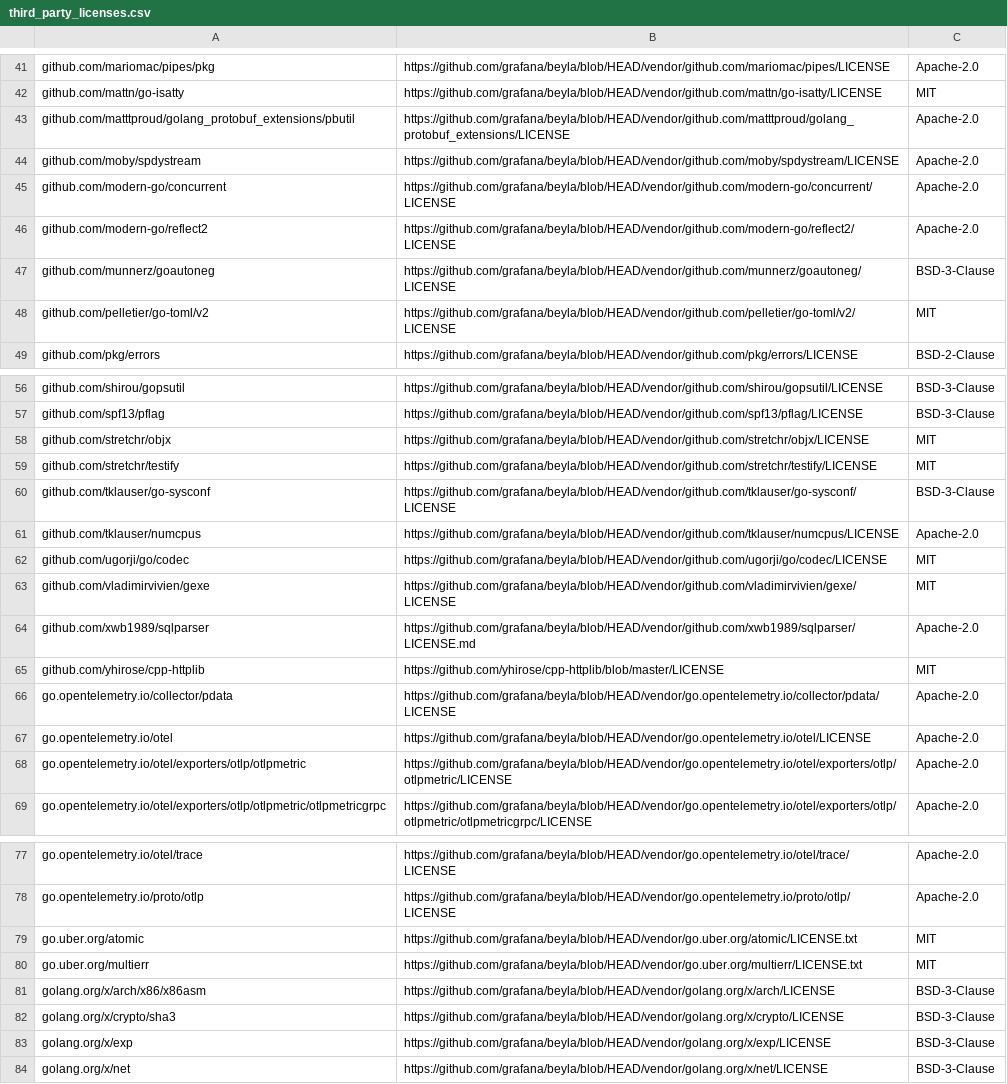
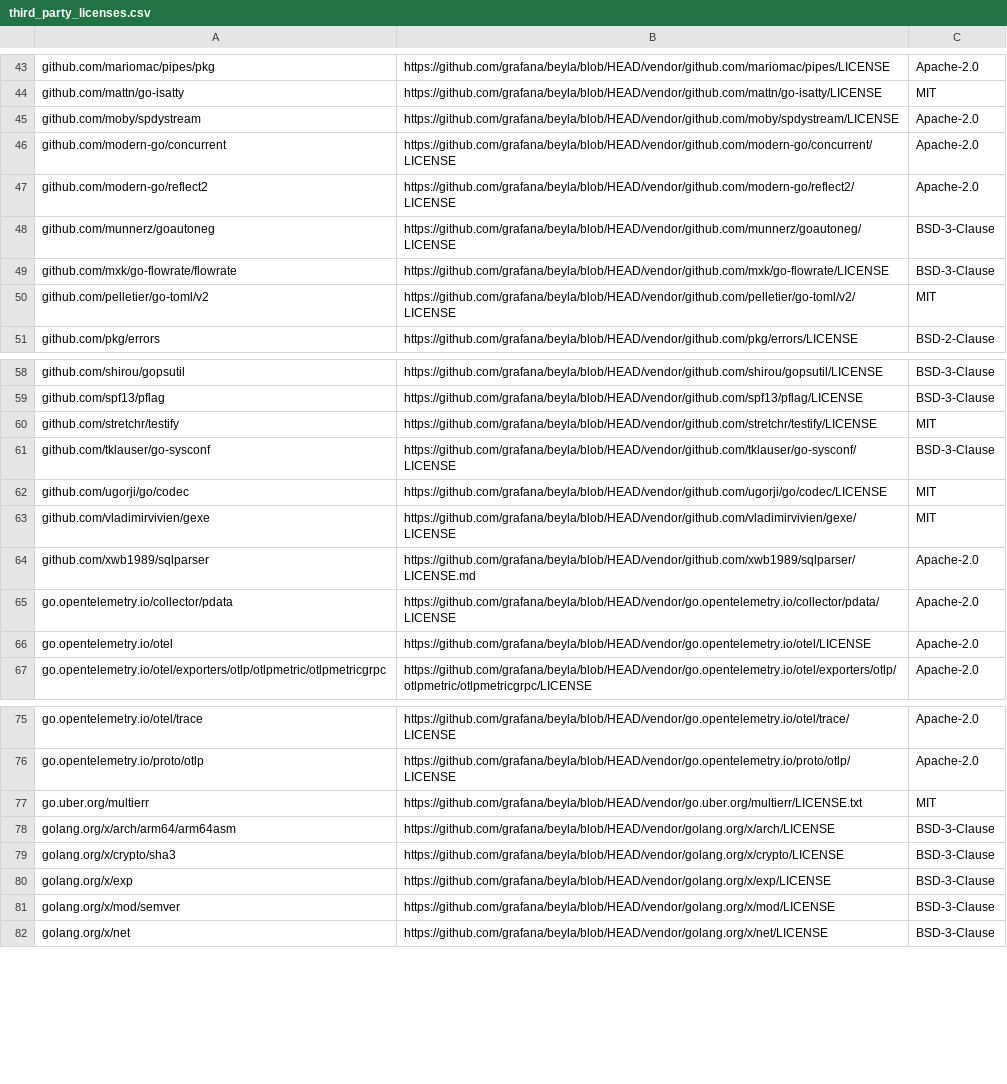
Before and after one commit to grafana/beyla, a CSV file: third_party_licenses.csv, drawn as a sheet; only a part is shown, gaps mark what is left out; the diff covers the shown part only.

```diff
--- a/third_party_licenses.csv
+++ b/third_party_licenses.csv
@@ -42,3 +44,2 @@ github.com/mariomac/pipes/pkg,https://github.com/grafana/beyla/blob/HEAD/vendor/
 github.com/mattn/go-isatty,https://github.com/grafana/beyla/blob/HEAD/vendor/github.com/mattn/go-isatty/LICENSE,MIT
-github.com/matttproud/golang_protobuf_extensions/pbutil,https://github.com/grafana/beyla/blob/HEAD/vendor/github.com/matttproud/golang_protobuf_extensions/LICENSE,Apache-2.0
 github.com/moby/spdystream,https://github.com/grafana/beyla/blob/HEAD/vendor/github.com/moby/spdystream/LICENSE,Apache-2.0
@@ -47,2 +48,3 @@ github.com/modern-go/reflect2,https://github.com/grafana/beyla/blob/HEAD/vendor/
 github.com/munnerz/goautoneg,https://github.com/grafana/beyla/blob/HEAD/vendor/github.com/munnerz/goautoneg/LICENSE,BSD-3-Clause
+github.com/mxk/go-flowrate/flowrate,https://github.com/grafana/beyla/blob/HEAD/vendor/github.com/mxk/go-flowrate/LICENSE,BSD-3-Clause
 github.com/pelletier/go-toml/v2,https://github.com/grafana/beyla/blob/HEAD/vendor/github.com/pelletier/go-toml/v2/LICENSE,MIT
@@ -57,6 +59,4 @@ github.com/shirou/gopsutil,https://github.com/grafana/beyla/blob/HEAD/vendor/git
 github.com/spf13/pflag,https://github.com/grafana/beyla/blob/HEAD/vendor/github.com/spf13/pflag/LICENSE,BSD-3-Clause
-github.com/stretchr/objx,https://github.com/grafana/beyla/blob/HEAD/vendor/github.com/stretchr/objx/LICENSE,MIT
 github.com/stretchr/testify,https://github.com/grafana/beyla/blob/HEAD/vendor/github.com/stretchr/testify/LICENSE,MIT
 github.com/tklauser/go-sysconf,https://github.com/grafana/beyla/blob/HEAD/vendor/github.com/tklauser/go-sysconf/LICENSE,BSD-3-Clause
-github.com/tklauser/numcpus,https://github.com/grafana/beyla/blob/HEAD/vendor/github.com/tklauser/numcpus/LICENSE,Apache-2.0
 github.com/ugorji/go/codec,https://github.com/grafana/beyla/blob/HEAD/vendor/github.com/ugorji/go/codec/LICENSE,MIT
@@ -64,6 +64,4 @@ github.com/vladimirvivien/gexe,https://github.com/grafana/beyla/blob/HEAD/vendor
 github.com/xwb1989/sqlparser,https://github.com/grafana/beyla/blob/HEAD/vendor/github.com/xwb1989/sqlparser/LICENSE.md,Apache-2.0
-github.com/yhirose/cpp-httplib,https://github.com/yhirose/cpp-httplib/blob/master/LICENSE,MIT
 go.opentelemetry.io/collector/pdata,https://github.com/grafana/beyla/blob/HEAD/vendor/go.opentelemetry.io/collector/pdata/LICENSE,Apache-2.0
 go.opentelemetry.io/otel,https://github.com/grafana/beyla/blob/HEAD/vendor/go.opentelemetry.io/otel/LICENSE,Apache-2.0
-go.opentelemetry.io/otel/exporters/otlp/otlpmetric,https://github.com/grafana/beyla/blob/HEAD/vendor/go.opentelemetry.io/otel/exporters/otlp/otlpmetric/LICENSE,Apache-2.0
 go.opentelemetry.io/otel/exporters/otlp/otlpmetric/otlpmetricgrpc,https://github.com/grafana/beyla/blob/HEAD/vendor/go.opentelemetry.io/otel/exporters/otlp/otlpmetric/otlpmetricgrpc/LICENSE,Apache-2.0
@@ -78,7 +76,7 @@ go.opentelemetry.io/otel/trace,https://github.com/grafana/beyla/blob/HEAD/vendor
 go.opentelemetry.io/proto/otlp,https://github.com/grafana/beyla/blob/HEAD/vendor/go.opentelemetry.io/proto/otlp/LICENSE,Apache-2.0
-go.uber.org/atomic,https://github.com/grafana/beyla/blob/HEAD/vendor/go.uber.org/atomic/LICENSE.txt,MIT
 go.uber.org/multierr,https://github.com/grafana/beyla/blob/HEAD/vendor/go.uber.org/multierr/LICENSE.txt,MIT
-golang.org/x/arch/x86/x86asm,https://github.com/grafana/beyla/blob/HEAD/vendor/golang.org/x/arch/LICENSE,BSD-3-Clause
+golang.org/x/arch/arm64/arm64asm,https://github.com/grafana/beyla/blob/HEAD/vendor/golang.org/x/arch/LICENSE,BSD-3-Clause
 golang.org/x/crypto/sha3,https://github.com/grafana/beyla/blob/HEAD/vendor/golang.org/x/crypto/LICENSE,BSD-3-Clause
 golang.org/x/exp,https://github.com/grafana/beyla/blob/HEAD/vendor/golang.org/x/exp/LICENSE,BSD-3-Clause
+golang.org/x/mod/semver,https://github.com/grafana/beyla/blob/HEAD/vendor/golang.org/x/mod/LICENSE,BSD-3-Clause
 golang.org/x/net,https://github.com/grafana/beyla/blob/HEAD/vendor/golang.org/x/net/LICENSE,BSD-3-Clause
```
Also changed, not shown: 2 added rows and 3 edited cells elsewhere in this file, 8 other files.
